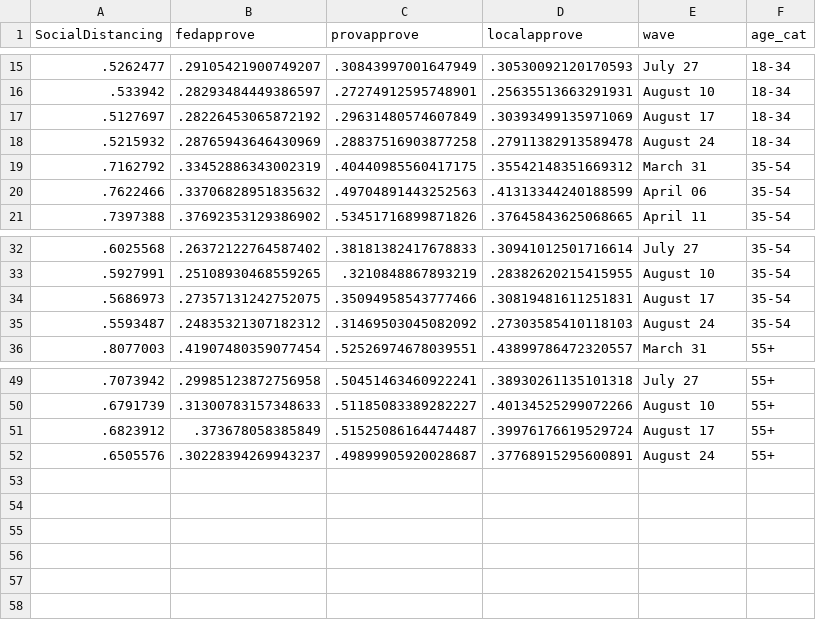
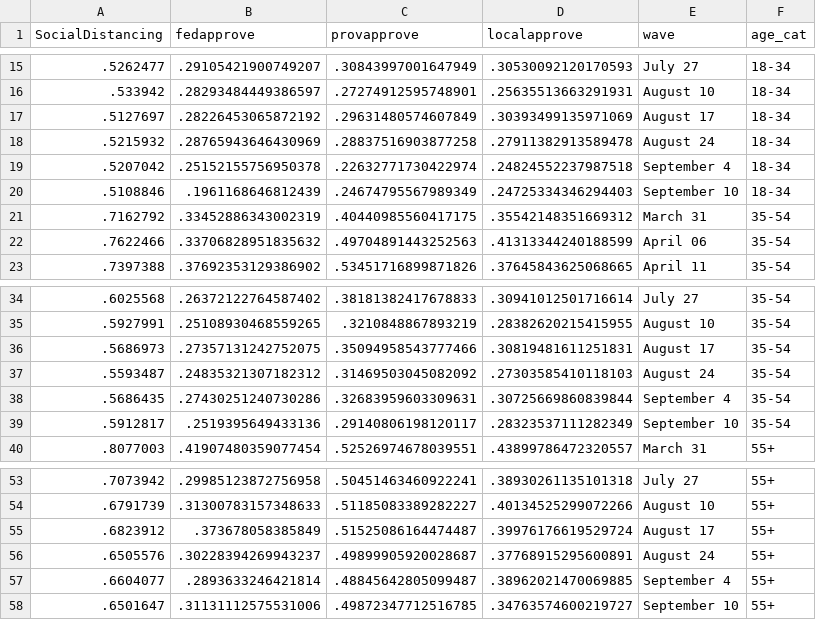
Before and after one commit to nrkthompson/ChartHolding, a CSV file: Data/SocDistAge.csv, drawn as a sheet; only a part is shown, gaps mark what is left out; the diff names each change by its address in the sheet, - before the commit and + after, or states it on an @@ line.

```diff
--- a/Data/SocDistAge.csv
+++ b/Data/SocDistAge.csv
+row 19: .5207042 | .25152155756950378 | .22632771730422974 | .24824552237987518 | September 4 | 18-34
+row 20: .5108846 | .1961168646812439 | .24674795567989349 | .24725334346294403 | September 10 | 18-34
+row 38: .5686435 | .27430251240730286 | .32683959603309631 | .30725669860839844 | September 4 | 35-54
+row 39: .5912817 | .2519395649433136 | .29140806198120117 | .28323537111282349 | September 10 | 35-54
+row 57: .6604077 | .2893633246421814 | .48845642805099487 | .38962021470069885 | September 4 | 55+
+row 58: .6501647 | .31131112575531006 | .49872347712516785 | .34763574600219727 | September 10 | 55+
```
Also changed, not shown: Data/SocDist.csv, Data/SocDistGender.csv, 1 other file.
